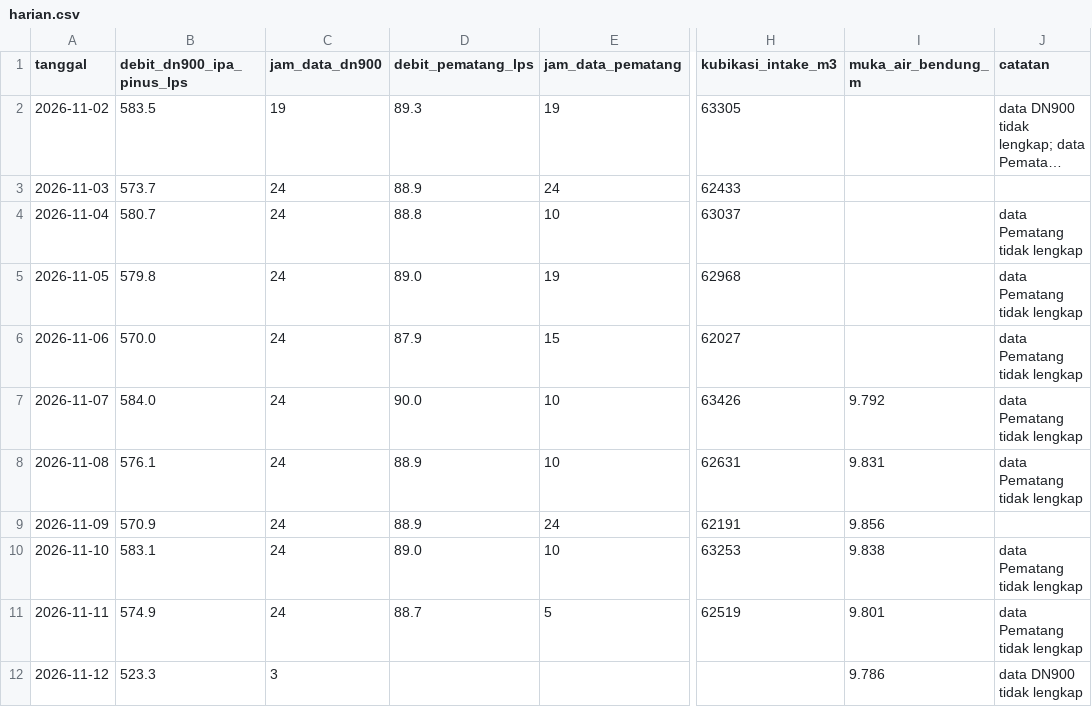
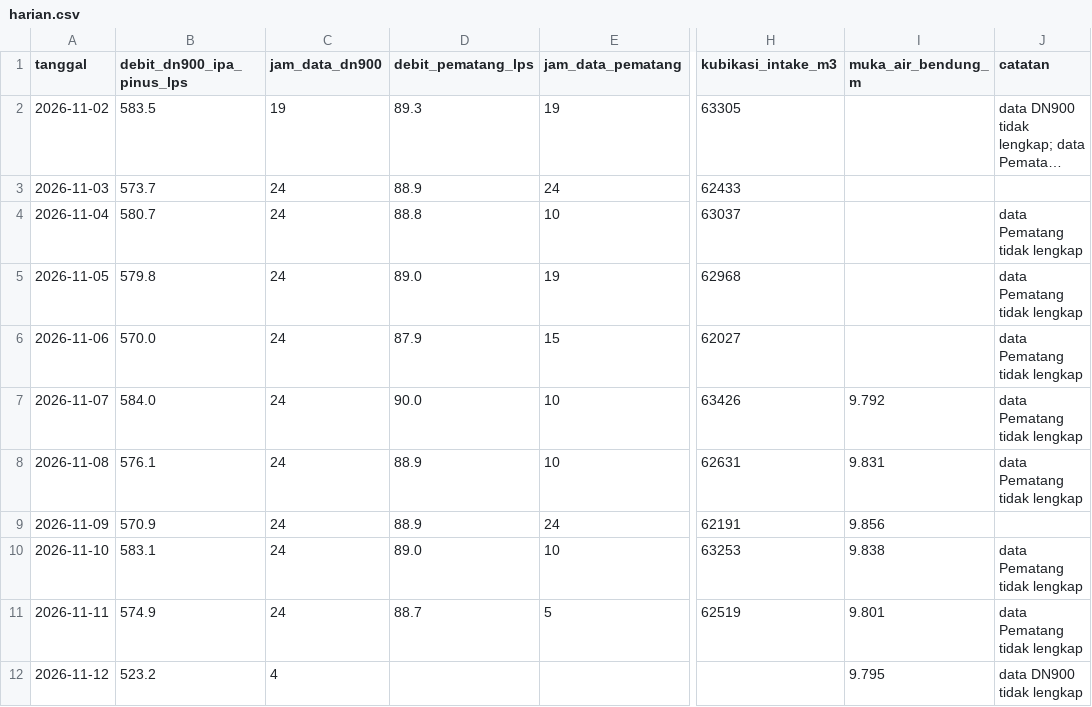
Before and after one commit to BPAMBanjarbakula/SkematikSPAM, a CSV file: harian.csv, drawn as a sheet; only a part is shown, gaps mark what is left out; long unchanged cells end in …; the diff names each change by its address in the sheet, - before the commit and + after, or states it on an @@ line.

Commit message:
Data flowmeter 2026-11-11T19:26:28Z

```diff
--- a/harian.csv
+++ b/harian.csv
-B12 (debit_dn900_ipa_pinus_lps): 523.3
+B12 (debit_dn900_ipa_pinus_lps): 523.2
-C12 (jam_data_dn900): 3
+C12 (jam_data_dn900): 4
-I12 (muka_air_bendung_m): 9.786
+I12 (muka_air_bendung_m): 9.795
```
Also changed, not shown: 1 other file.
